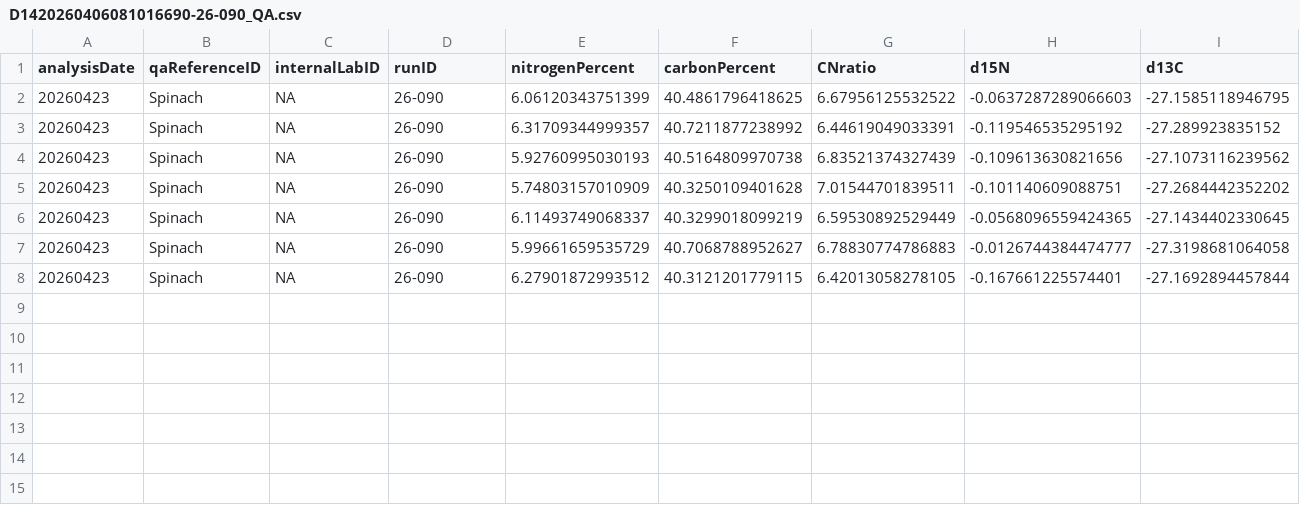
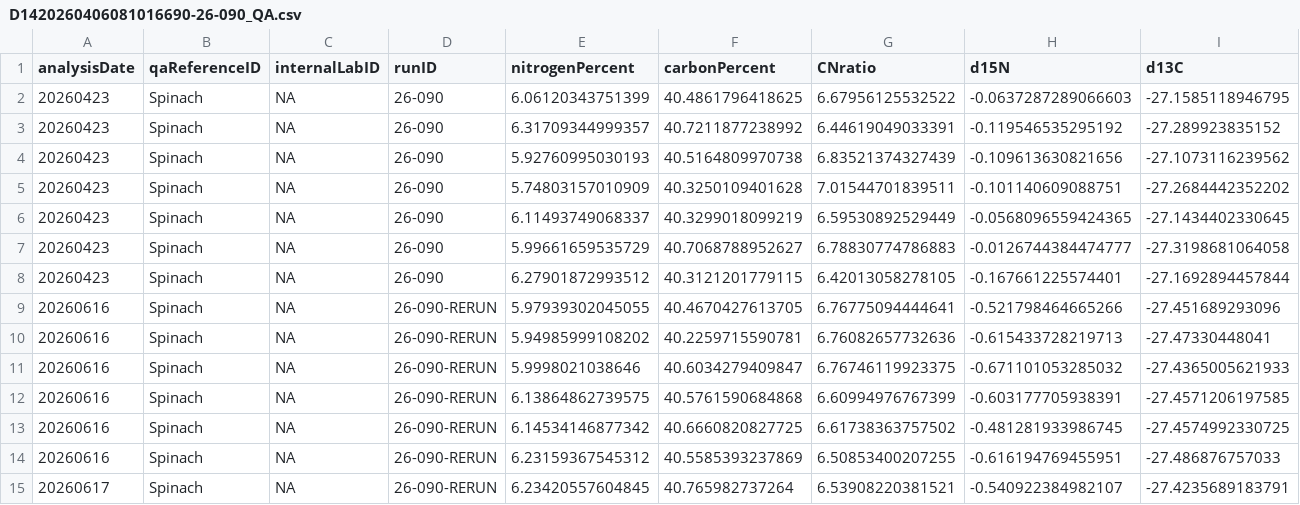
Before and after one commit to SPATIAL-Lab/SIRFER, a CSV file: out/D1420260406081016690-26-090_QA.csv, drawn as a sheet; only a part is shown; rows hold the shown columns only; the diff names each change by its address in the sheet, - before the commit and + after, or states it on an @@ line.

Commit message:
Update data

```diff
--- a/out/D1420260406081016690-26-090_QA.csv
+++ b/out/D1420260406081016690-26-090_QA.csv
+row 9: 20260616 | Spinach | NA | 26-090-RERUN | 5.97939302045055 | 40.4670427613705 | 6.76775094444641 | -0.521798464665266 | -27.451689293096
+row 10: 20260616 | Spinach | NA | 26-090-RERUN | 5.94985999108202 | 40.2259715590781 | 6.76082657732636 | -0.615433728219713 | -27.47330448041
+row 11: 20260616 | Spinach | NA | 26-090-RERUN | 5.9998021038646 | 40.6034279409847 | 6.76746119923375 | -0.671101053285032 | -27.4365005621933
+row 12: 20260616 | Spinach | NA | 26-090-RERUN | 6.13864862739575 | 40.5761590684868 | 6.60994976767399 | -0.603177705938391 | -27.4571206197585
+row 13: 20260616 | Spinach | NA | 26-090-RERUN | 6.14534146877342 | 40.6660820827725 | 6.61738363757502 | -0.481281933986745 | -27.4574992330725
+row 14: 20260616 | Spinach | NA | 26-090-RERUN | 6.23159367545312 | 40.5585393237869 | 6.50853400207255 | -0.616194769455951 | -27.486876757033
+row 15: 20260617 | Spinach | NA | 26-090-RERUN | 6.23420557604845 | 40.765982737264 | 6.53908220381521 | -0.540922384982107 | -27.4235689183791
```
Also changed, not shown: out/D0420260105104425799-26-017.csv, out/D2020260313134118831-26-092.csv, 8 other files.
